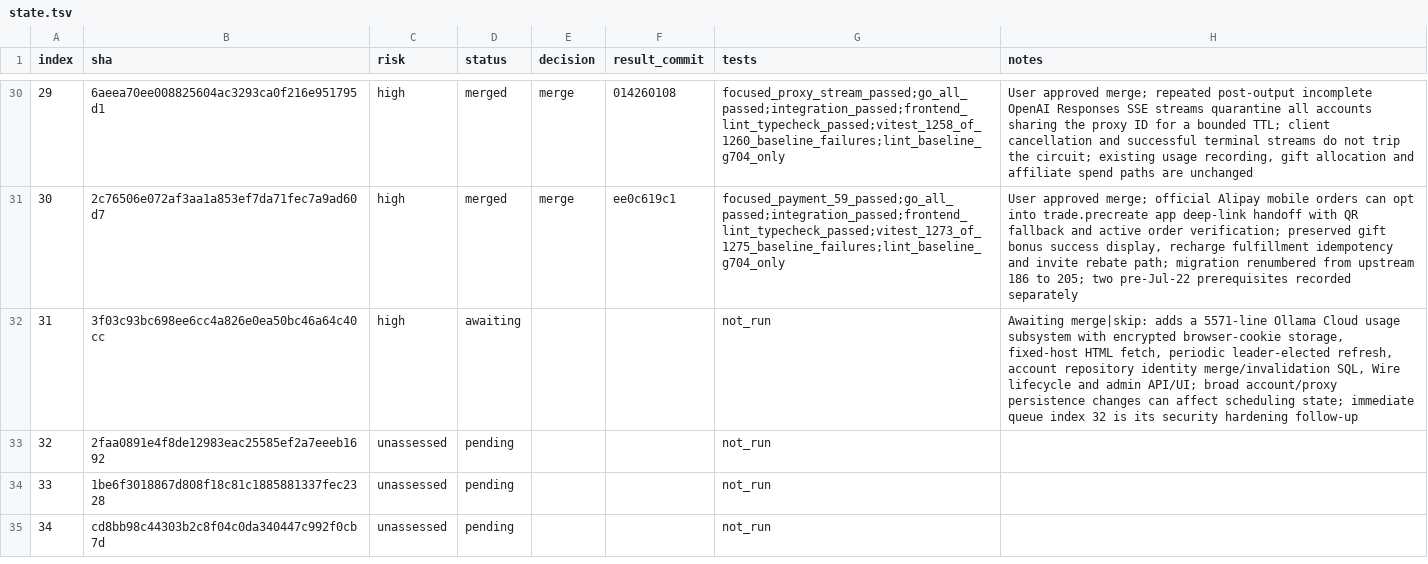
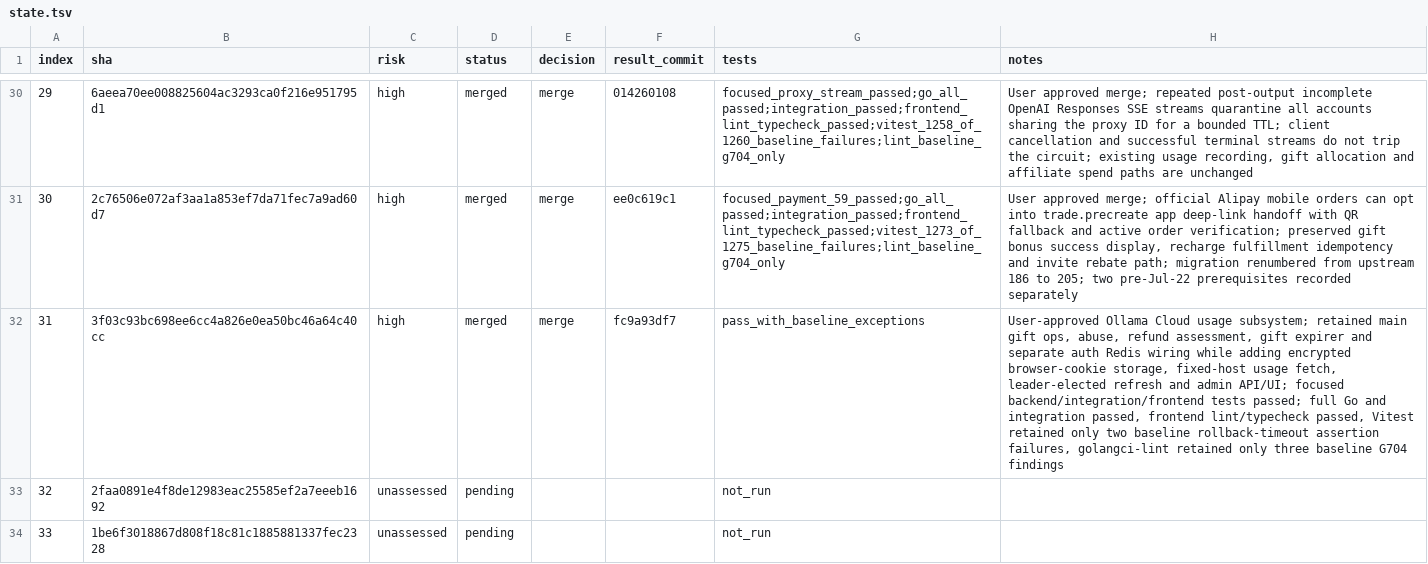
Before and after one commit to walaqi/sub2api, a TSV file: merge-state/sync-2-merge-v3/state.tsv, drawn as a sheet; only a part is shown, gaps mark what is left out; the shorter side is filled out with more unchanged rows.

Commit message:
chore(merge): record queue item 31

```diff
--- a/merge-state/sync-2-merge-v3/state.tsv
+++ b/merge-state/sync-2-merge-v3/state.tsv
@@ -31,3 +31,3 @@ index	sha	risk	status	decision	result_commit	tests	notes
 30	2c76506e072af3aa1a853ef7da71fec7a9ad60d7	high	merged	merge	ee0c619c1	focused_payment_59_passed;go_all_passed;integration_passed;frontend_lint_typecheck_passed;vitest_1273_of_1275_baseline_failures;lint_baseline_g704_only	User approved merge; official Alipay mobile orders can opt into trade.precreate app deep-link handoff with QR fallback and active order verification; preserved gift bonus success display, recharge fulfillment idempotency and invite rebate path; migration renumbered from upstream 186 to 205; two pre-Jul-22 prerequisites recorded separately
-31	3f03c93bc698ee6cc4a826e0ea50bc46a64c40cc	high	awaiting			not_run	Awaiting merge|skip: adds a 5571-line Ollama Cloud usage subsystem with encrypted browser-cookie storage, fixed-host HTML fetch, periodic leader-elected refresh, account repository identity merge/invalidation SQL, Wire lifecycle and admin API/UI; broad account/proxy persistence changes can affect scheduling state; immediate queue index 32 is its security hardening follow-up
+31	3f03c93bc698ee6cc4a826e0ea50bc46a64c40cc	high	merged	merge	fc9a93df7	pass_with_baseline_exceptions	User-approved Ollama Cloud usage subsystem; retained main gift ops, abuse, refund assessment, gift expirer and separate auth Redis wiring while adding encrypted browser-cookie storage, fixed-host usage fetch, leader-elected refresh and admin API/UI; focused backend/integration/frontend tests passed; full Go and integration passed, frontend lint/typecheck passed, Vitest retained only two baseline rollback-timeout assertion failures, golangci-lint retained only three baseline G704 findings
 32	2faa0891e4f8de12983eac25585ef2a7eeeb1692	unassessed	pending			not_run	
```
Also changed, not shown: 1 other file.
